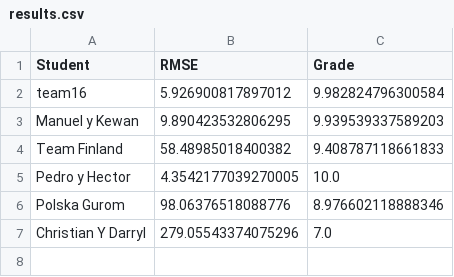
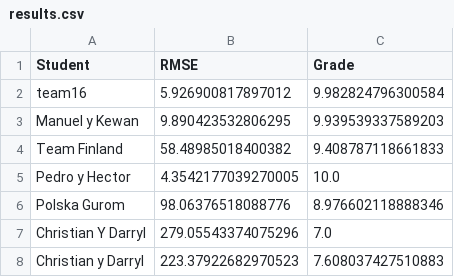
Before and after one commit to vignoni/mec-prac5, a CSV file: results.csv, drawn as a sheet.

Commit message:
New result: Christian y Darryl

```diff
--- a/results.csv
+++ b/results.csv
@@ -7 +7,2 @@ Polska Gurom,98.06376518088776,8.976602118888346
 Christian Y Darryl,279.05543374075296,7.0
+Christian y Darryl,223.37922682970523,7.608037427510883
```
Also changed, not shown: 1 other file.
